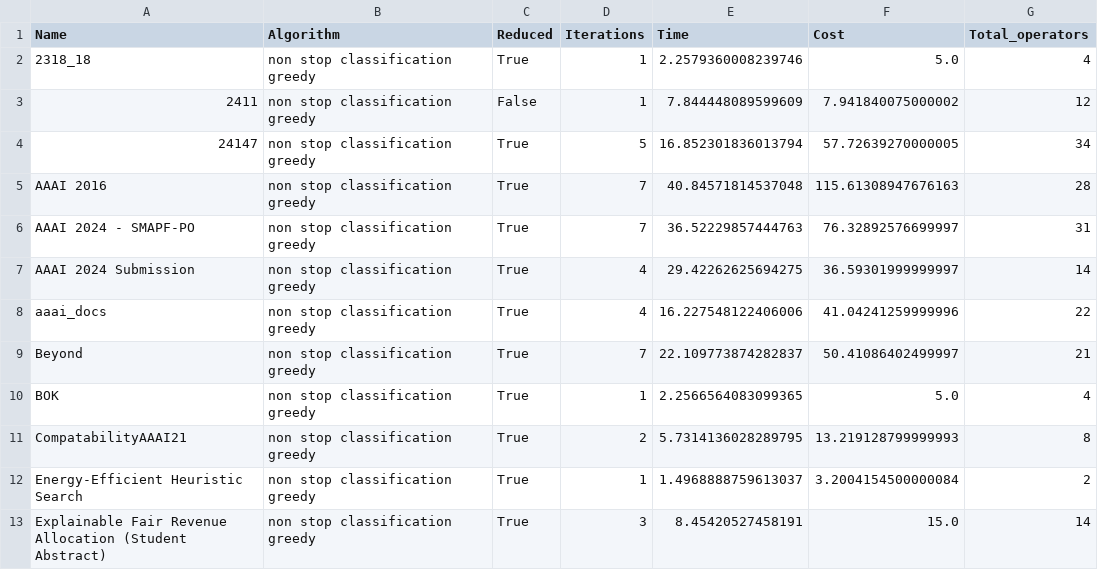
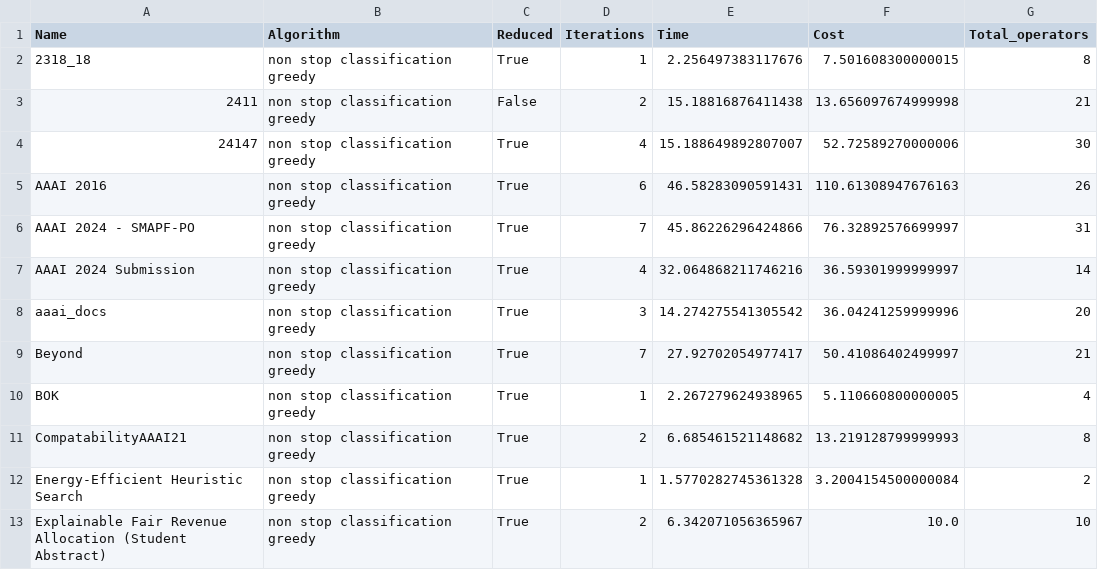
Before and after one commit to OrFuchs12/LaTeX-Paper-Reduction, a CSV file: code/~/results/code/greedy_from_machine/files_non_stop_results_classification_greedy.csv, drawn as a sheet; only a part is shown; the diff covers the shown part only.

Commit message:
remove flag operator

```diff
--- a/code/~/results/code/greedy_from_machine/files_non_stop_results_classification_greedy.csv
+++ b/code/~/results/code/greedy_from_machine/files_non_stop_results_classification_greedy.csv
@@ -1,13 +1,13 @@
 Name,Algorithm,Reduced,Iterations,Time,Cost,Total_operators
-2318_18,non stop classification greedy,True,1,2.2579360008239746,5.0,4
-2411,non stop classification greedy,False,1,7.844448089599609,7.941840075000002,12
-24147,non stop classification greedy,True,5,16.852301836013794,57.72639270000005,34
-AAAI 2016,non stop classification greedy,True,7,40.84571814537048,115.61308947676163,28
-AAAI 2024 - SMAPF-PO,non stop classification greedy,True,7,36.52229857444763,76.32892576699997,31
-AAAI 2024 Submission,non stop classification greedy,True,4,29.42262625694275,36.59301999999997,14
-aaai_docs,non stop classification greedy,True,4,16.227548122406006,41.04241259999996,22
-Beyond,non stop classification greedy,True,7,22.109773874282837,50.41086402499997,21
-BOK,non stop classification greedy,True,1,2.2566564083099365,5.0,4
-CompatabilityAAAI21,non stop classification greedy,True,2,5.7314136028289795,13.219128799999993,8
-Energy-Efficient Heuristic Search,non stop classification greedy,True,1,1.4968888759613037,3.2004154500000084,2
-Explainable Fair Revenue Allocation (Student Abstract),non stop classification greedy,True,3,8.45420527458191,15.0,14
+2318_18,non stop classification greedy,True,1,2.256497383117676,7.501608300000015,8
+2411,non stop classification greedy,False,2,15.18816876411438,13.656097674999998,21
+24147,non stop classification greedy,True,4,15.188649892807007,52.72589270000006,30
+AAAI 2016,non stop classification greedy,True,6,46.58283090591431,110.61308947676163,26
+AAAI 2024 - SMAPF-PO,non stop classification greedy,True,7,45.86226296424866,76.32892576699997,31
+AAAI 2024 Submission,non stop classification greedy,True,4,32.064868211746216,36.59301999999997,14
+aaai_docs,non stop classification greedy,True,3,14.274275541305542,36.04241259999996,20
+Beyond,non stop classification greedy,True,7,27.92702054977417,50.41086402499997,21
+BOK,non stop classification greedy,True,1,2.267279624938965,5.110660800000005,4
+CompatabilityAAAI21,non stop classification greedy,True,2,6.685461521148682,13.219128799999993,8
+Energy-Efficient Heuristic Search,non stop classification greedy,True,1,1.5770282745361328,3.2004154500000084,2
+Explainable Fair Revenue Allocation (Student Abstract),non stop classification greedy,True,2,6.342071056365967,10.0,10
```
Also changed, not shown: 1 added row and 19 edited cells elsewhere in this file, code/~/results/code/greedy_from_machine/files_results_model_greedy.csv, code/~/results/code/greedy_from_machine/files_results_non_stop_heuristic_greedy.csv, 6 other files.
